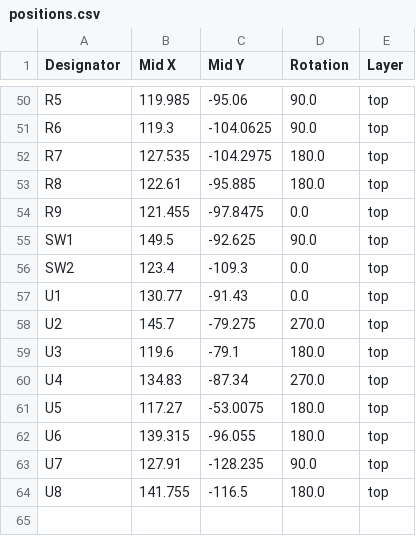
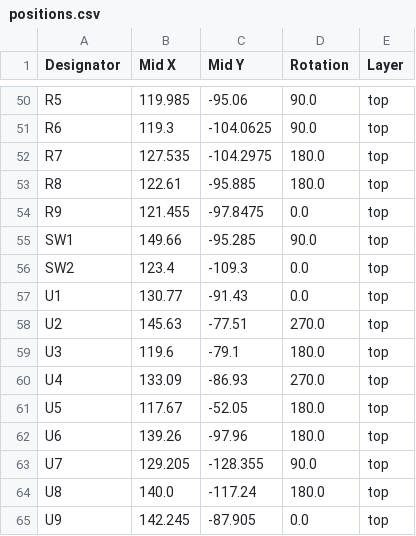
Before and after one commit to absmach/s0, a CSV file: modules/s0/production/positions.csv, drawn as a sheet; only a part is shown, gaps mark what is left out; the diff covers the shown part only.

```diff
--- a/modules/s0/production/positions.csv
+++ b/modules/s0/production/positions.csv
@@ -54,11 +54,12 @@ R8,122.61,-95.885,180.0,top
 R9,121.455,-97.8475,0.0,top
-SW1,149.5,-92.625,90.0,top
+SW1,149.66,-95.285,90.0,top
 SW2,123.4,-109.3,0.0,top
 U1,130.77,-91.43,0.0,top
-U2,145.7,-79.275,270.0,top
+U2,145.63,-77.51,270.0,top
 U3,119.6,-79.1,180.0,top
-U4,134.83,-87.34,270.0,top
-U5,117.27,-53.0075,180.0,top
-U6,139.315,-96.055,180.0,top
-U7,127.91,-128.235,90.0,top
-U8,141.755,-116.5,180.0,top
+U4,133.09,-86.93,270.0,top
+U5,117.67,-52.05,180.0,top
+U6,139.26,-97.96,180.0,top
+U7,129.205,-128.355,90.0,top
+U8,140.0,-117.24,180.0,top
+U9,142.245,-87.905,0.0,top
```
Also changed, not shown: 58 edited cells elsewhere in this file, modules/s0/production/bom.csv, modules/s0/production/designators.csv, 9 other files.
